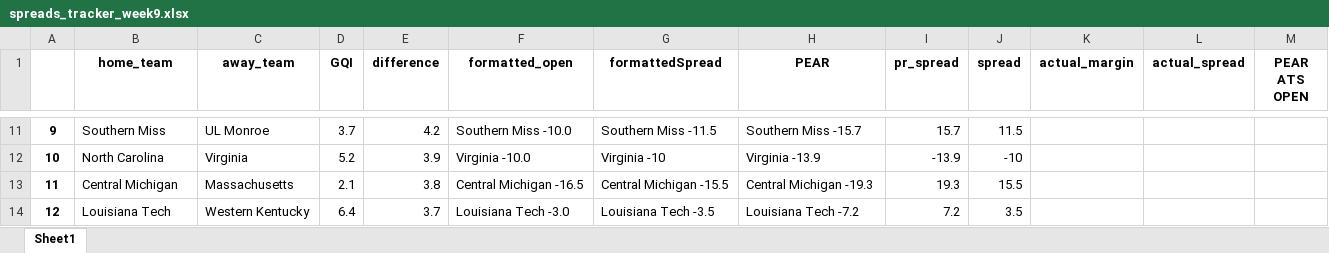
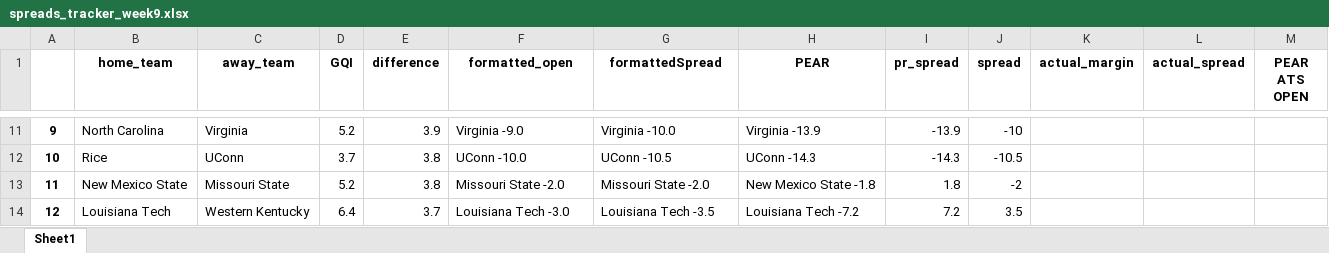
Before and after one commit to Parslinator/PEAR, an Excel workbook: PEAR/PEAR Football/y2025/Spreads/spreads_tracker_week9.xlsx, sheet Sheet1, drawn as a sheet; only a part is shown, gaps mark what is left out; values as stored, in another font and other column widths than the file's, no borders; the diff covers the shown part only; the diff names each change by its address in the sheet, - before the commit and + after, or states it on an @@ line.

```diff
--- a/PEAR/PEAR Football/y2025/Spreads/spreads_tracker_week9.xlsx (sheet Sheet1)
+++ b/PEAR/PEAR Football/y2025/Spreads/spreads_tracker_week9.xlsx (sheet Sheet1)
-B11 (home_team): Southern Miss
+B11 (home_team): North Carolina
-C11 (away_team): UL Monroe
+C11 (away_team): Virginia
-D11 (GQI): 3.7
+D11 (GQI): 5.2
-E11 (difference): 4.2
+E11 (difference): 3.9
-F11 (formatted_open): Southern Miss -10.0
+F11 (formatted_open): Virginia -9.0
-G11 (formattedSpread): Southern Miss -11.5
+G11 (formattedSpread): Virginia -10.0
-H11 (PEAR): Southern Miss -15.7
+H11 (PEAR): Virginia -13.9
-I11 (pr_spread): 15.7
+I11 (pr_spread): -13.9
-J11 (spread): 11.5
+J11 (spread): -10
-B12 (home_team): North Carolina
+B12 (home_team): Rice
-C12 (away_team): Virginia
+C12 (away_team): UConn
-D12 (GQI): 5.2
+D12 (GQI): 3.7
-E12 (difference): 3.9
+E12 (difference): 3.8
-F12 (formatted_open): Virginia -10.0
+F12 (formatted_open): UConn -10.0
-G12 (formattedSpread): Virginia -10
+G12 (formattedSpread): UConn -10.5
-H12 (PEAR): Virginia -13.9
+H12 (PEAR): UConn -14.3
-I12 (pr_spread): -13.9
+I12 (pr_spread): -14.3
-J12 (spread): -10
+J12 (spread): -10.5
-B13 (home_team): Central Michigan
+B13 (home_team): New Mexico State
-C13 (away_team): Massachusetts
+C13 (away_team): Missouri State
-D13 (GQI): 2.1
+D13 (GQI): 5.2
-F13 (formatted_open): Central Michigan -16.5
+F13 (formatted_open): Missouri State -2.0
-G13 (formattedSpread): Central Michigan -15.5
+G13 (formattedSpread): Missouri State -2.0
-H13 (PEAR): Central Michigan -19.3
+H13 (PEAR): New Mexico State -1.8
-I13 (pr_spread): 19.3
+I13 (pr_spread): 1.8
-J13 (spread): 15.5
+J13 (spread): -2
```
Also changed, not shown: 2 added rows, 2 removed rows and 342 edited cells elsewhere in this sheet, 20 other files.
